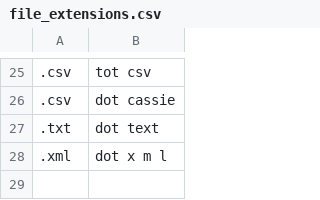
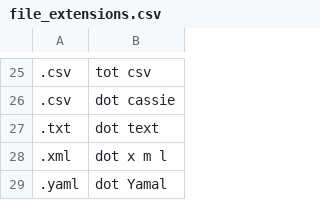
Before and after one commit to tpensyl/knausj_talon, a CSV file: settings/file_extensions.csv, drawn as a sheet; only a part is shown, gaps mark what is left out; the diff names each change by its address in the sheet, - before the commit and + after, or states it on an @@ line.

```diff
--- a/settings/file_extensions.csv
+++ b/settings/file_extensions.csv
+row 29: .yaml | dot Yamal
```
Also changed, not shown: settings/additional_words.csv, settings/words_to_replace.csv, 4 other files.
